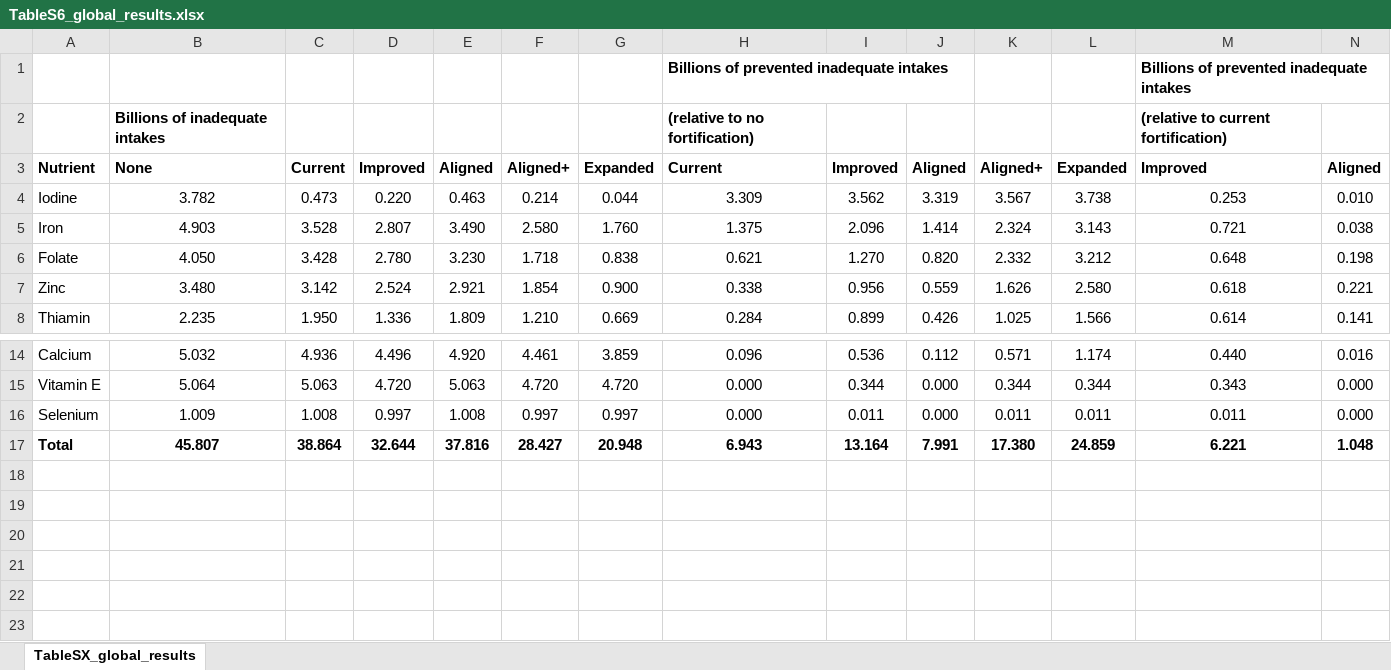
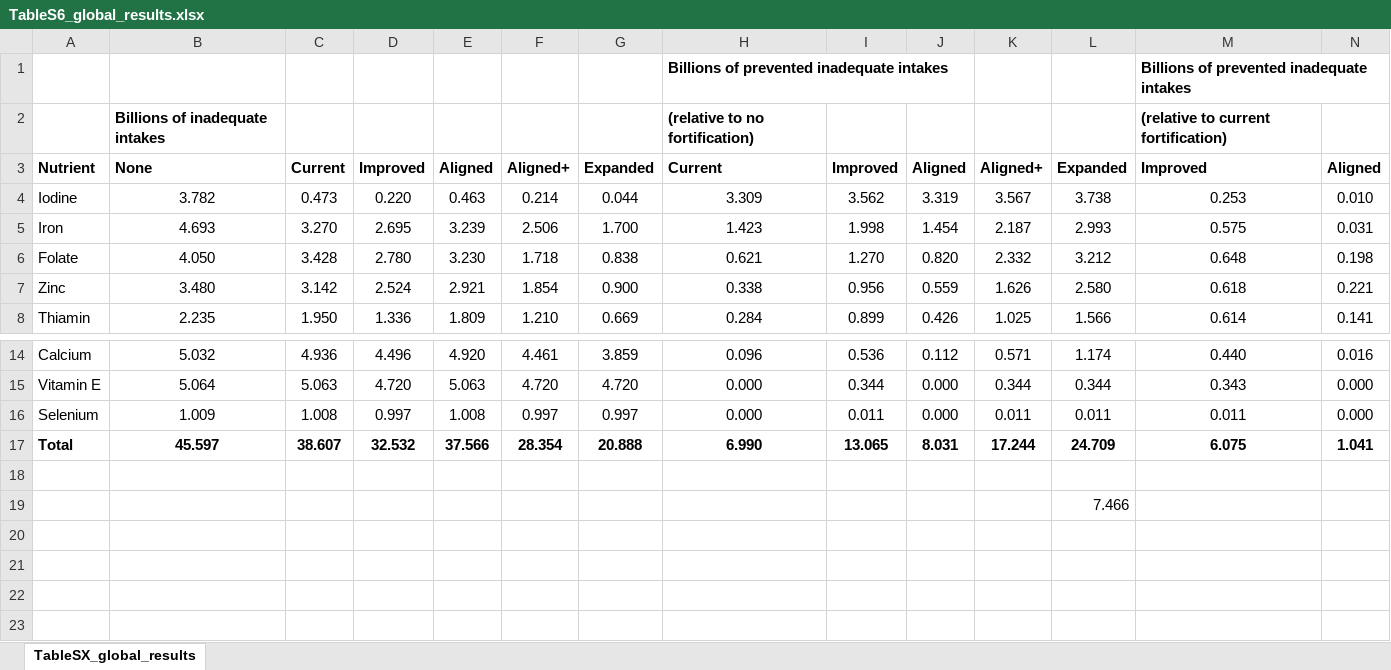
Before and after one commit to cfree14/fortification, an Excel workbook: tables/TableS6_global_results.xlsx, sheet TableSX_global_results, drawn as a sheet; only a part is shown, gaps mark what is left out; values as stored, in another font and other column widths than the file's, no borders; removed rows and columns are numbered as before the commit, all else as after; rows hold the shown columns only; the diff names each change by its address in the sheet, - before the commit and + after, or states it on an @@ line.

```diff
--- a/tables/TableS6_global_results.xlsx (sheet TableSX_global_results)
+++ b/tables/TableS6_global_results.xlsx (sheet TableSX_global_results)
-row 5: Iron | 4.903 | 3.528 | 2.807 | 3.490 | 2.580 | 1.760 | 1.375 | 2.096 | 1.414 | 2.324 | 3.143 | 0.721 | 0.038
+row 5: Iron | 4.693 | 3.270 | 2.695 | 3.239 | 2.506 | 1.700 | 1.423 | 1.998 | 1.454 | 2.187 | 2.993 | 0.575 | 0.031
+row 17: Total | 45.597 | 38.607 | 32.532 | 37.566 | 28.354 | 20.888 | 6.990 | 13.065 | 8.031 | 17.244 | 24.709 | 6.075 | 1.041
-row 18: Total | 45.807 | 38.864 | 32.644 | 37.816 | 28.427 | 20.948 | 6.943 | 13.164 | 7.991 | 17.380 | 24.859 | 6.221 | 1.048
+row 18: (empty)
+row 19:  |  |  |  |  |  |  |  |  |  |  | 7.466
+row 20: (empty)
+row 21: (empty)
+row 22: (empty)
+row 23: (empty)
```
Also changed, not shown: 7 other files.
